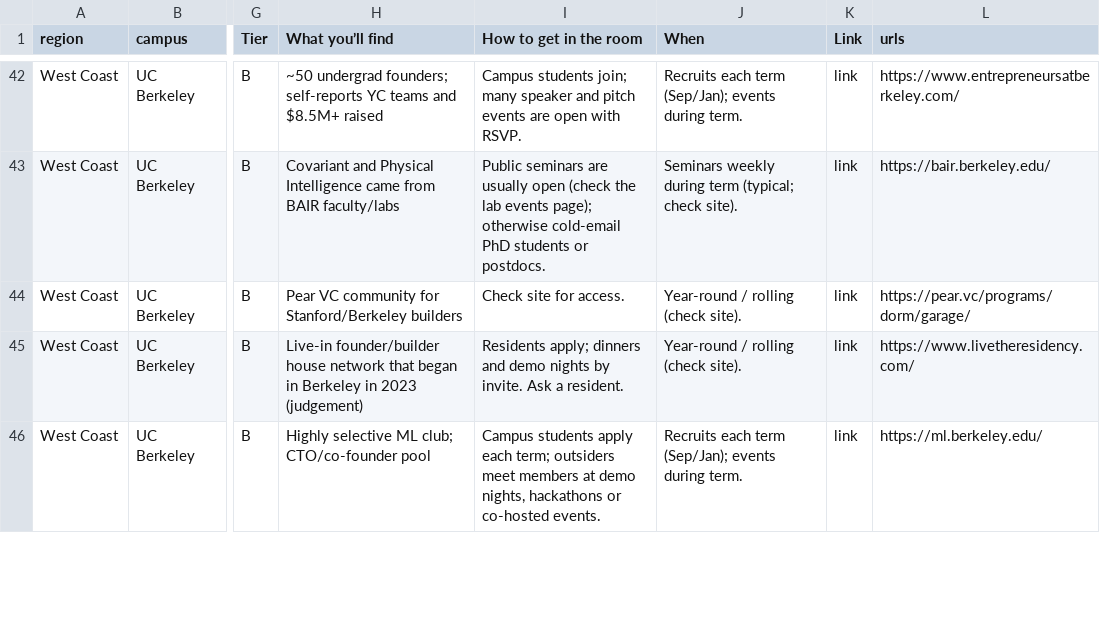
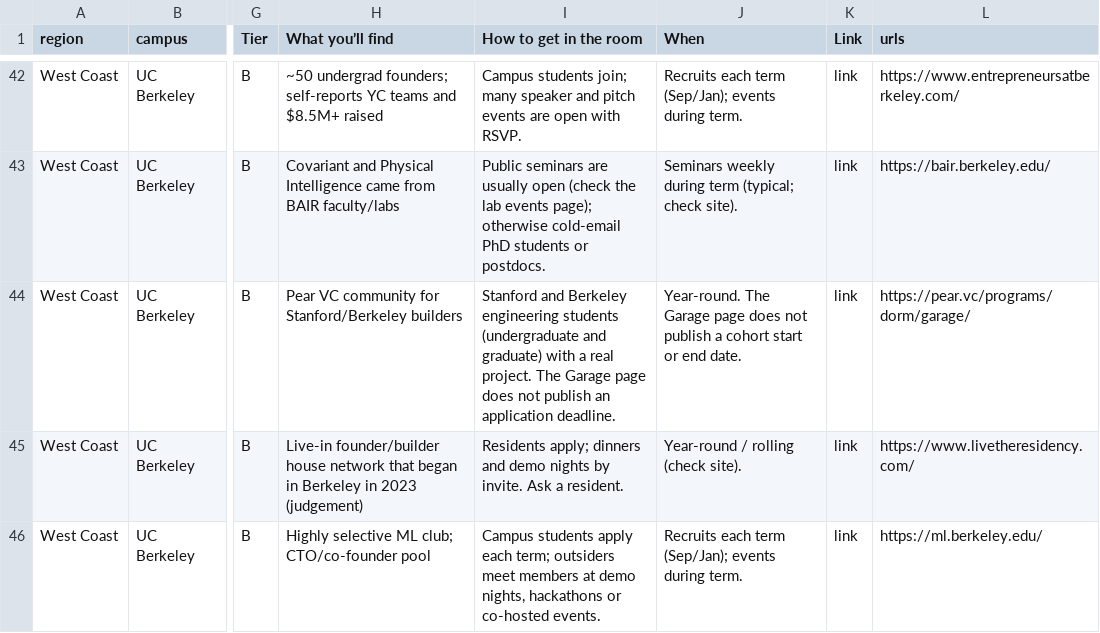
Before and after one commit to amyzhuang111/dorm-room-fund-scout, a CSV file: data/imports/campus_hotspots.csv, drawn as a sheet; only a part is shown, gaps mark what is left out; the diff covers the shown part only; the diff names each change by its address in the sheet, - before the commit and + after, or states it on an @@ line.

```diff
--- a/data/imports/campus_hotspots.csv
+++ b/data/imports/campus_hotspots.csv
-I44 (How to get in the room): Check site for access.
+I44 (How to get in the room): Stanford and Berkeley engineering students (undergraduate and graduate) with a real project. The Garage page does not publish an application deadline.
-J44 (When): Year-round / rolling (check site).
+J44 (When): Year-round. The Garage page does not publish a cohort start or end date.
```
Also changed, not shown: 10 added rows, 1 removed row and 6 edited cells elsewhere in this file, 19 other files.
